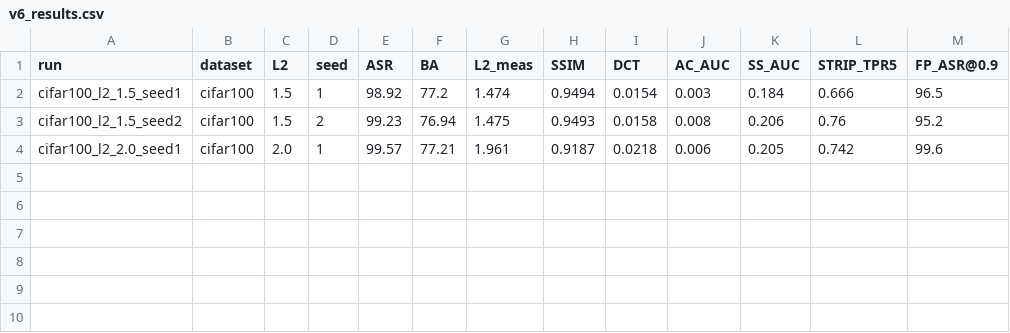
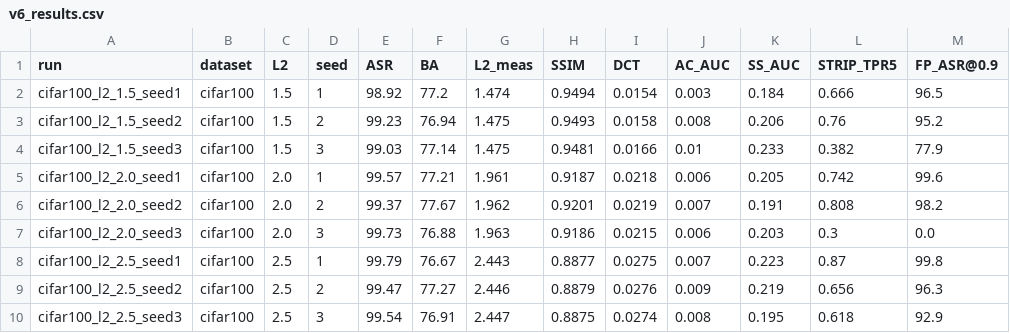
Before and after one commit to ByteTitan-star/faat, a CSV file: docs/v6_results.csv, drawn as a sheet; the diff names each change by its address in the sheet, - before the commit and + after, or states it on an @@ line.

Commit message:
cifar100 v6 全9组完成: ASR均值99.4, BA 77.1, AC/SS失效
更新 V6-CIFAR100-RESULTS.md 全9组表 + 按L2聚合(1.5/2.0/2.5 ASR=99.1/99.6/99.6)。
req① ✅(99.4 vs 论文85.06=+14.3); req② 均值✅(~0.9% drop, 个别边界);
req③ AC/SS/FP(8/9)失效✅, STRIP部分有效(TPR~0.64), l2_2.0_seed3 FP=0异常记录。
chain 已自动启动 v6b(baselines@1%)。v6_results.csv 9行。

```diff
--- a/docs/v6_results.csv
+++ b/docs/v6_results.csv
+row 4: cifar100_l2_1.5_seed3 | cifar100 | 1.5 | 3 | 99.03 | 77.14 | 1.475 | 0.9481 | 0.0166 | 0.01 | 0.233 | 0.382 | 77.9
+row 6: cifar100_l2_2.0_seed2 | cifar100 | 2.0 | 2 | 99.37 | 77.67 | 1.962 | 0.9201 | 0.0219 | 0.007 | 0.191 | 0.808 | 98.2
+row 7: cifar100_l2_2.0_seed3 | cifar100 | 2.0 | 3 | 99.73 | 76.88 | 1.963 | 0.9186 | 0.0215 | 0.006 | 0.203 | 0.3 | 0.0
+row 8: cifar100_l2_2.5_seed1 | cifar100 | 2.5 | 1 | 99.79 | 76.67 | 2.443 | 0.8877 | 0.0275 | 0.007 | 0.223 | 0.87 | 99.8
+row 9: cifar100_l2_2.5_seed2 | cifar100 | 2.5 | 2 | 99.47 | 77.27 | 2.446 | 0.8879 | 0.0276 | 0.009 | 0.219 | 0.656 | 96.3
+row 10: cifar100_l2_2.5_seed3 | cifar100 | 2.5 | 3 | 99.54 | 76.91 | 2.447 | 0.8875 | 0.0274 | 0.008 | 0.195 | 0.618 | 92.9
```
Also changed, not shown: 2 other files.
